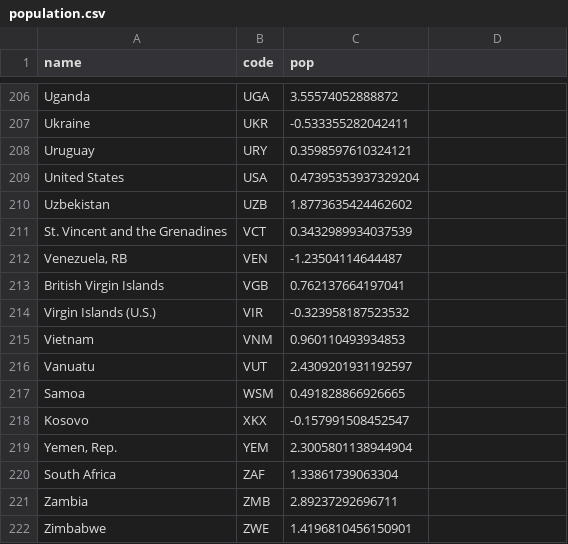
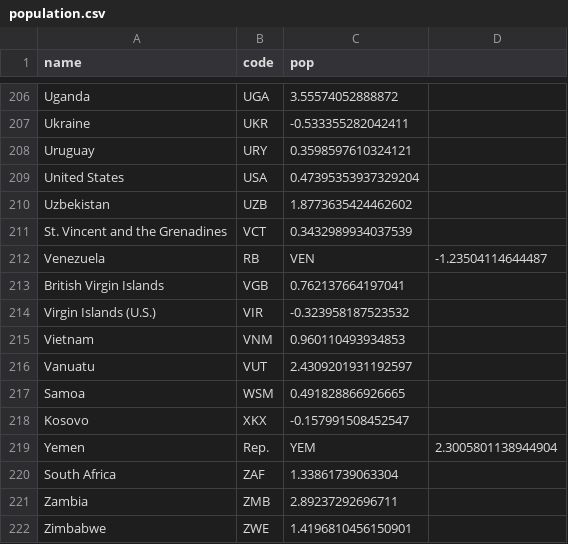
Before and after one commit to Grulk47/DataVi, a CSV file: population.csv, drawn as a sheet; only a part is shown, gaps mark what is left out; the diff covers the shown part only.

```diff
--- a/population.csv
+++ b/population.csv
@@ -211,3 +211,3 @@ Uzbekistan,UZB,1.8773635424462602
 St. Vincent and the Grenadines,VCT,0.3432989934037539
-"Venezuela, RB",VEN,-1.23504114644487
+Venezuela, RB,VEN,-1.23504114644487
 British Virgin Islands,VGB,0.762137664197041
@@ -218,3 +218,3 @@ Samoa,WSM,0.491828866926665
 Kosovo,XKX,-0.157991508452547
-"Yemen, Rep.",YEM,2.3005801138944904
+Yemen, Rep.,YEM,2.3005801138944904
 South Africa,ZAF,1.33861739063304
```
Also changed, not shown: 11 added rows and 11 removed rows elsewhere in this file.
